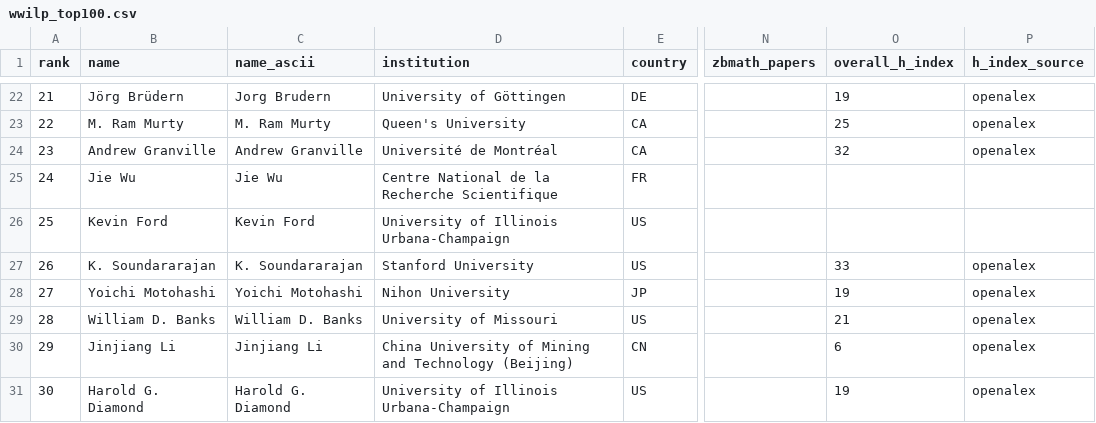
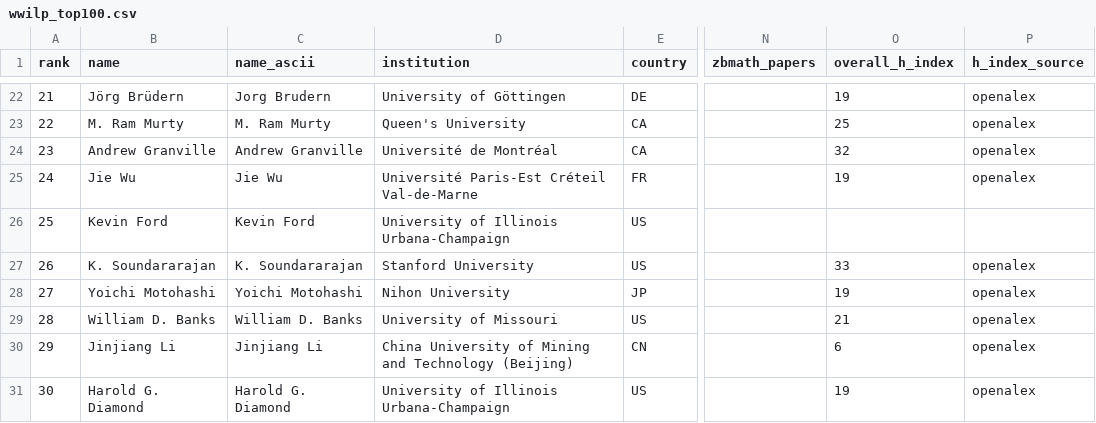
Before and after one commit to sthubbar/wwilp, a CSV file: _site/data/wwilp_top100.csv, drawn as a sheet; only a part is shown, gaps mark what is left out; the diff names each change by its address in the sheet, - before the commit and + after, or states it on an @@ line.

Commit message:
Deploy landau site (2026-08-14) - 230 profiles, 0 orphans pruned

```diff
--- a/_site/data/wwilp_top100.csv
+++ b/_site/data/wwilp_top100.csv
-D25 (institution): Centre National de la Recherche Scientifique
+D25 (institution): Université Paris-Est Créteil Val-de-Marne
-O25 (overall_h_index): (empty)
+O25 (overall_h_index): 19
-P25 (h_index_source): (empty)
+P25 (h_index_source): openalex
```
Also changed, not shown: 9 other files.
